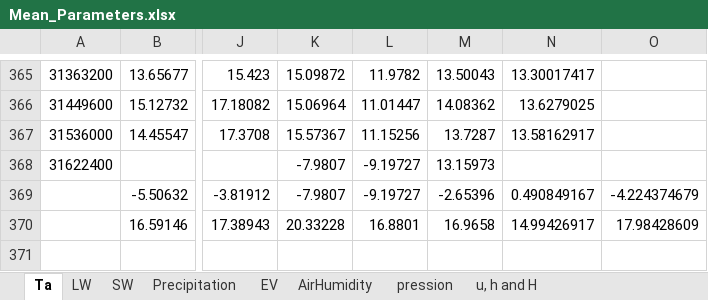
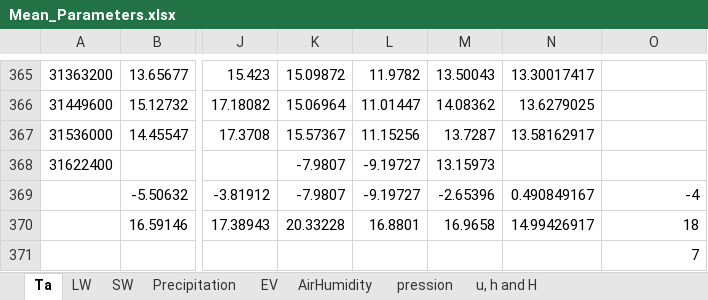
Before and after one commit to mylenre/Data_phD, an Excel workbook: Data/Climate_Data/CHESS_Midlothian_X334132_Y658017/Mean_Parameters.xlsx, sheet Ta, drawn as a sheet; only a part is shown, gaps mark what is left out; values as stored, in another font and other column widths than the file's, no borders; charts and pictures not drawn; rows hold the shown columns only; the diff names each change by its address in the sheet, - before the commit and + after, or states it on an @@ line.

Commit message:
Move climate Data

```diff
--- a/Data/Climate_Data/CHESS_Midlothian_X334132_Y658017/Mean_Parameters.xlsx (sheet Ta)
+++ b/Data/Climate_Data/CHESS_Midlothian_X334132_Y658017/Mean_Parameters.xlsx (sheet Ta)
-O369: -4.224374679
+O369: -4
-O370: 17.98428609
+O370: 18
+row 371:  |  |  |  |  |  |  | 7
```
Also changed, not shown: 20 other files.
